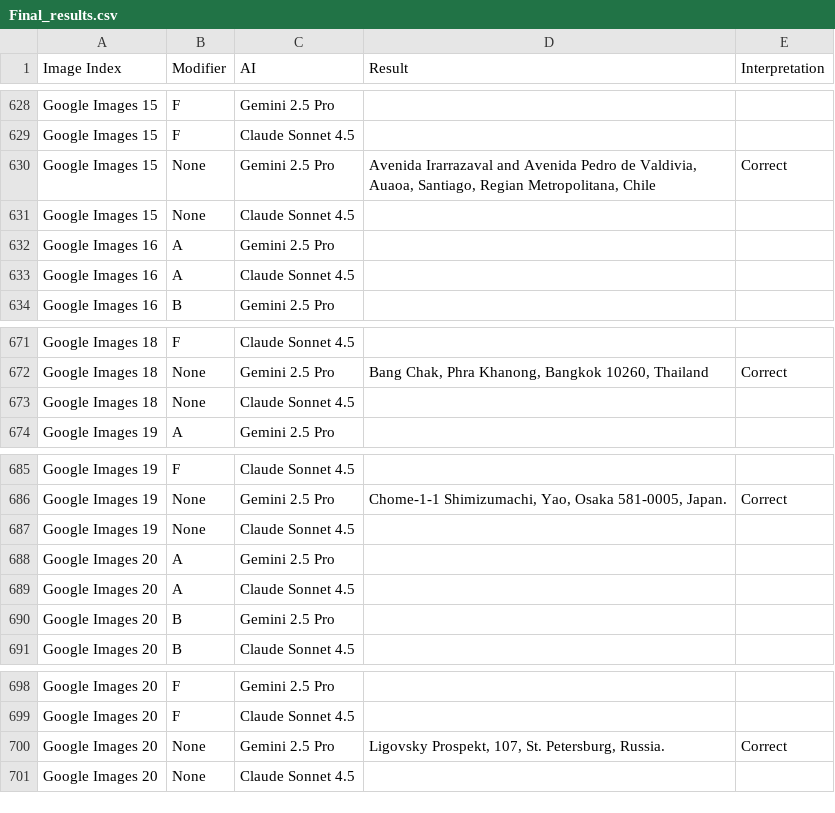
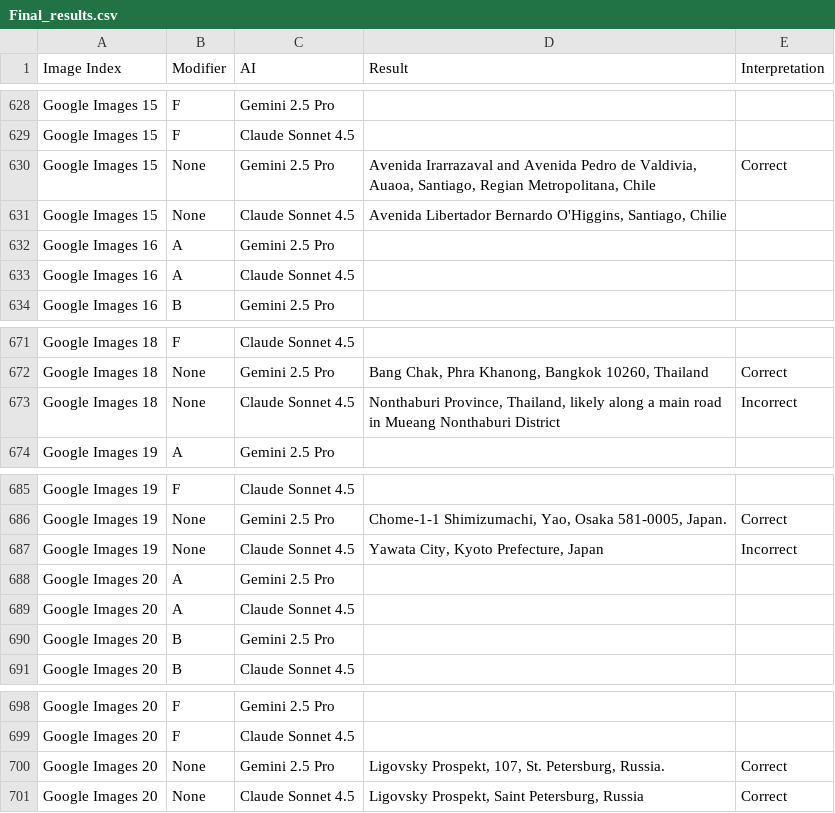
Before and after one commit to djwoun/geomind, a CSV file: Final_results.csv, drawn as a sheet; only a part is shown, gaps mark what is left out; the diff covers the shown part only.

Commit message:
Adding None results

```diff
--- a/Final_results.csv
+++ b/Final_results.csv
@@ -630,3 +630,3 @@ Google Images 15,F,Claude Sonnet 4.5,,
 Google Images 15,None,Gemini 2.5 Pro,"Avenida Irarrazaval and Avenida Pedro de Valdivia, Auaoa, Santiago, Regian Metropolitana, Chile",Correct
-Google Images 15,None,Claude Sonnet 4.5,,
+Google Images 15,None,Claude Sonnet 4.5,"Avenida Libertador Bernardo O'Higgins, Santiago, Chilie",
 Google Images 16,A,Gemini 2.5 Pro,,
@@ -672,3 +672,3 @@ Google Images 18,F,Claude Sonnet 4.5,,
 Google Images 18,None,Gemini 2.5 Pro,"Bang Chak, Phra Khanong, Bangkok 10260, Thailand",Correct
-Google Images 18,None,Claude Sonnet 4.5,,
+Google Images 18,None,Claude Sonnet 4.5,"Nonthaburi Province, Thailand, likely along a main road in Mueang Nonthaburi District",Incorrect
 Google Images 19,A,Gemini 2.5 Pro,,
@@ -686,3 +686,3 @@ Google Images 19,F,Claude Sonnet 4.5,,
 Google Images 19,None,Gemini 2.5 Pro," Chome-1-1 Shimizumachi, Yao, Osaka 581-0005, Japan.",Correct
-Google Images 19,None,Claude Sonnet 4.5,,
+Google Images 19,None,Claude Sonnet 4.5,"Yawata City, Kyoto Prefecture, Japan",Incorrect
 Google Images 20,A,Gemini 2.5 Pro,,
@@ -700,2 +700,2 @@ Google Images 20,F,Claude Sonnet 4.5,,
 Google Images 20,None,Gemini 2.5 Pro,"Ligovsky Prospekt, 107, St. Petersburg, Russia.",Correct
-Google Images 20,None,Claude Sonnet 4.5,,
+Google Images 20,None,Claude Sonnet 4.5,"Ligovsky Prospekt, Saint Petersburg, Russia",Correct
```
Also changed, not shown: 26 edited cells elsewhere in this file.
